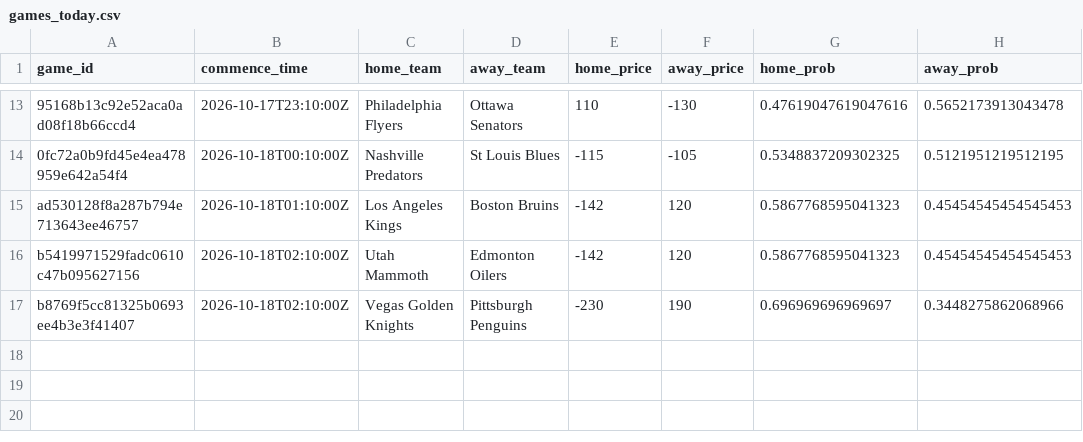
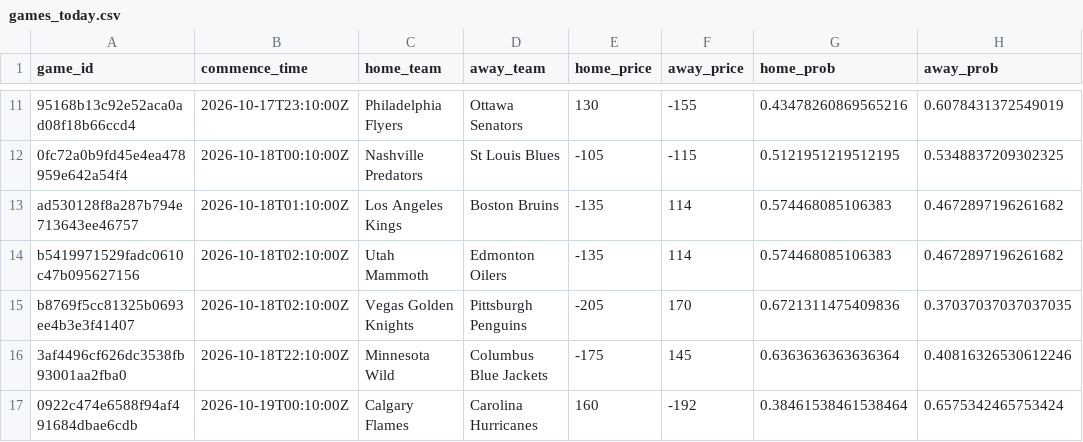
Before and after one commit to jmbarton04/nhl_odds_moneypuck, a CSV file: data/games_today.csv, drawn as a sheet; only a part is shown, gaps mark what is left out; addresses are those after the commit; the diff covers the shown part only; the diff names each change by its address in the sheet, - before the commit and + after, or states it on an @@ line.

```diff
--- a/data/games_today.csv
+++ b/data/games_today.csv
-E11 (home_price): 110
+E11 (home_price): 130
-F11 (away_price): -130
+F11 (away_price): -155
-G11 (home_prob): 0.47619047619047616
+G11 (home_prob): 0.43478260869565216
-H11 (away_prob): 0.5652173913043478
+H11 (away_prob): 0.6078431372549019
-E12 (home_price): -115
+E12 (home_price): -105
-F12 (away_price): -105
+F12 (away_price): -115
-G12 (home_prob): 0.5348837209302325
+G12 (home_prob): 0.5121951219512195
-H12 (away_prob): 0.5121951219512195
+H12 (away_prob): 0.5348837209302325
-E13:E14 (home_price): -142
+E13:E14 (home_price): -135
-F13:F14 (away_price): 120
+F13:F14 (away_price): 114
-G13:G14 (home_prob): 0.5867768595041323
+G13:G14 (home_prob): 0.574468085106383
-H13:H14 (away_prob): 0.45454545454545453
+H13:H14 (away_prob): 0.4672897196261682
-E15 (home_price): -230
+E15 (home_price): -205
-F15 (away_price): 190
+F15 (away_price): 170
-G15 (home_prob): 0.696969696969697
+G15 (home_prob): 0.6721311475409836
-H15 (away_prob): 0.3448275862068966
+H15 (away_prob): 0.37037037037037035
+row 16: 3af4496cf626dc3538fb93001aa2fba0 | 2026-10-18T22:10:00Z | Minnesota Wild | Columbus Blue Jackets | -175 | 145 | 0.6363636363636364 | 0.40816326530612246
+row 17: 0922c474e6588f94af491684dbae6cdb | 2026-10-19T00:10:00Z | Calgary Flames | Carolina Hurricanes | 160 | -192 | 0.38461538461538464 | 0.6575342465753424
```
Also changed, not shown: 2 removed rows and 28 edited cells elsewhere in this file, 1 other file.
